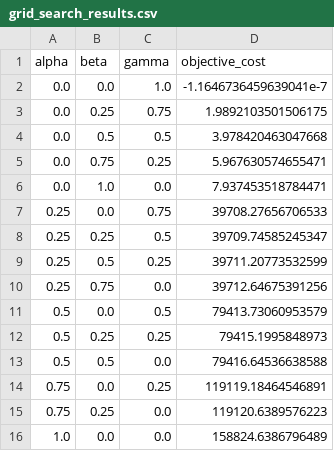
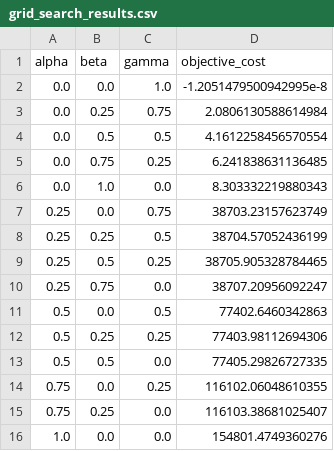
Before and after one commit to malo-lahogue/Optimization_Methods_Project, a CSV file: grid_search_results.csv, drawn as a sheet.

```diff
--- a/grid_search_results.csv
+++ b/grid_search_results.csv
@@ -1,16 +1,16 @@
 alpha,beta,gamma,objective_cost
-0.0,0.0,1.0,-1.1646736459639041e-7
-0.0,0.25,0.75,1.9892103501506175
-0.0,0.5,0.5,3.978420463047668
-0.0,0.75,0.25,5.967630574655471
-0.0,1.0,0.0,7.937453518784471
-0.25,0.0,0.75,39708.27656706533
-0.25,0.25,0.5,39709.74585245347
-0.25,0.5,0.25,39711.20773532599
-0.25,0.75,0.0,39712.64675391256
-0.5,0.0,0.5,79413.73060953579
-0.5,0.25,0.25,79415.1995848973
-0.5,0.5,0.0,79416.64536638588
-0.75,0.0,0.25,119119.18464546891
-0.75,0.25,0.0,119120.6389576223
-1.0,0.0,0.0,158824.6386796489
+0.0,0.0,1.0,-1.2051479500942995e-8
+0.0,0.25,0.75,2.0806130588614984
+0.0,0.5,0.5,4.1612258456570554
+0.0,0.75,0.25,6.241838631136485
+0.0,1.0,0.0,8.303332219880343
+0.25,0.0,0.75,38703.23157623749
+0.25,0.25,0.5,38704.57052436199
+0.25,0.5,0.25,38705.905328784465
+0.25,0.75,0.0,38707.20956092247
+0.5,0.0,0.5,77402.6460342863
+0.5,0.25,0.25,77403.98112694306
+0.5,0.5,0.0,77405.29826727335
+0.75,0.0,0.25,116102.06048610355
+0.75,0.25,0.0,116103.38681025407
+1.0,0.0,0.0,154801.4749360276
```
Also changed, not shown: 1 other file.
